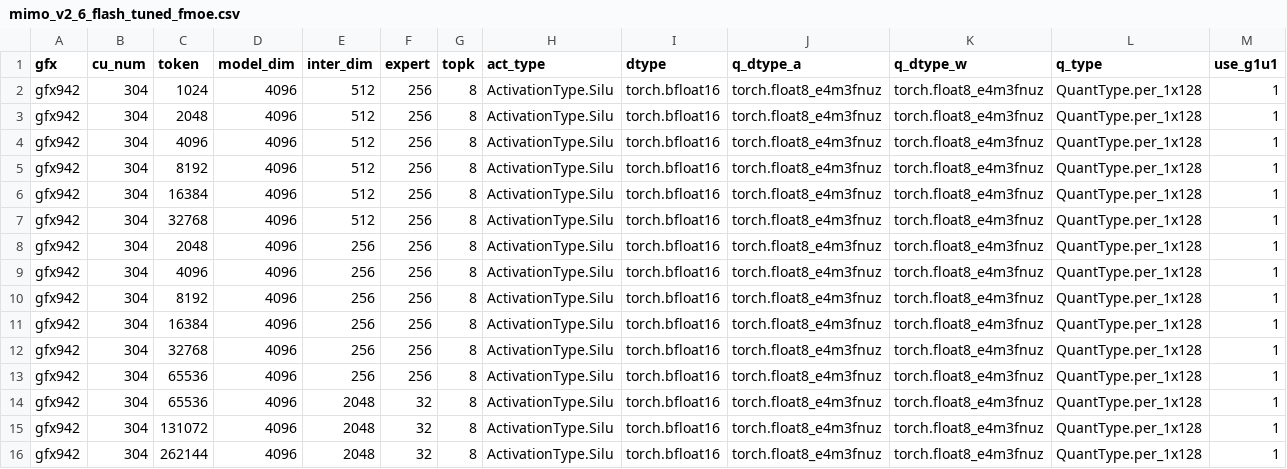
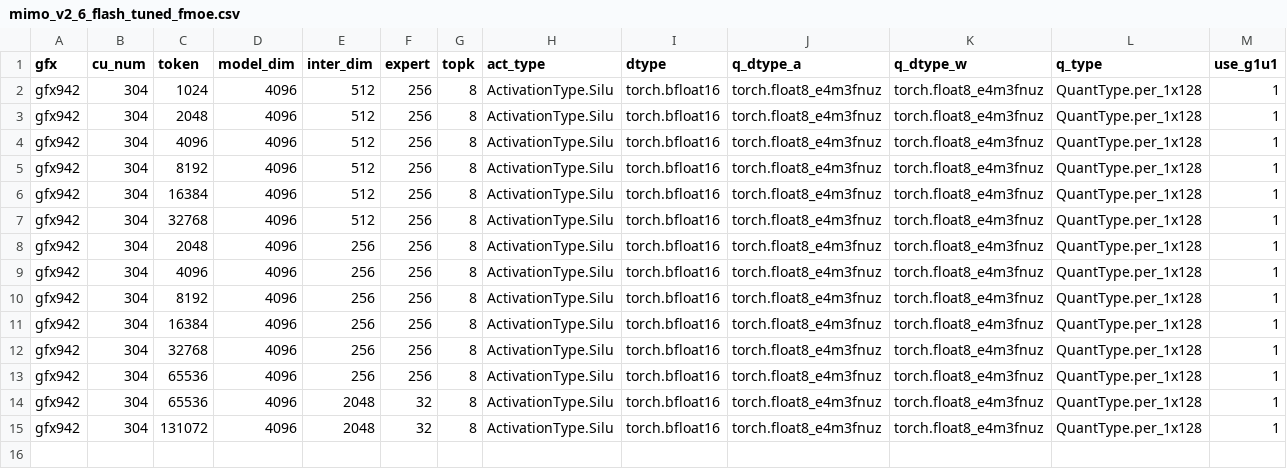
Before and after one commit to sammysun0711/aiter, a CSV file: aiter/configs/model_configs/mimo_v2_6_flash_tuned_fmoe.csv, drawn as a sheet; only a part is shown; rows hold the shown columns only; the diff names each change by its address in the sheet, - before the commit and + after, or states it on an @@ line.

Commit message:
fix(moe): remove unreachable MiMo EP8 tuning entry
Remove the 262144-token tuned row, which normal dispatch maps to
the 131072 tier. Retain the untuned shape for future tuning.

Verify runtime kernel selection is unchanged for all three EP8 sizes.

Signed-off-by: Richardyu114 <zhentyu@amd.com>

```diff
--- a/aiter/configs/model_configs/mimo_v2_6_flash_tuned_fmoe.csv
+++ b/aiter/configs/model_configs/mimo_v2_6_flash_tuned_fmoe.csv
-row 16: gfx942 | 304 | 262144 | 4096 | 2048 | 32 | 8 | ActivationType.Silu | torch.bfloat16 | torch.float8_e4m3fnuz | torch.float8_e4m3fnuz | QuantType.per_1x128 | 1
```
